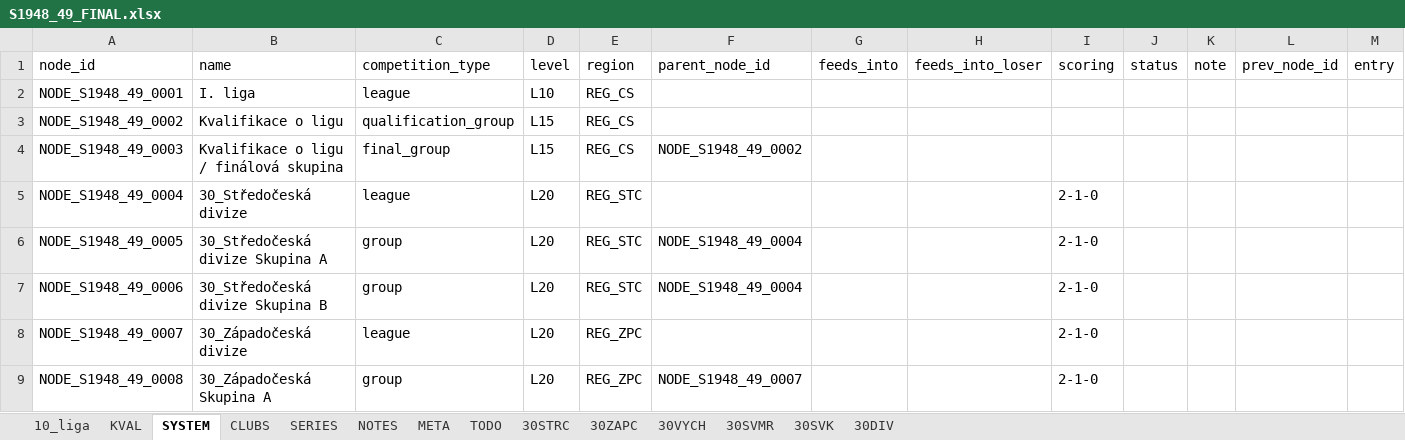
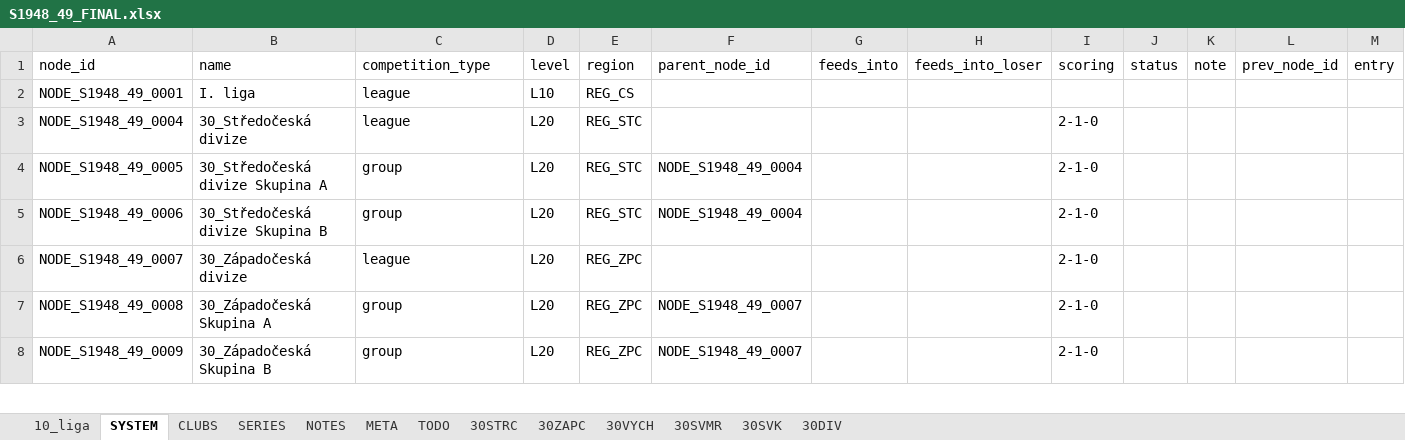
Before and after one commit to hchk1925/archiv, an Excel workbook: data/S1948_49_FINAL.xlsx, sheet SYSTEM, drawn as a sheet; only a part is shown; the shorter side is filled out with more unchanged rows; values as stored, in another font and other column widths than the file's, no borders; rows hold the shown columns only; the diff names each change by its address in the sheet, - before the commit and + after, or states it on an @@ line.

```diff
--- a/data/S1948_49_FINAL.xlsx (sheet SYSTEM)
+++ b/data/S1948_49_FINAL.xlsx (sheet SYSTEM)
-sheet tab: KVAL
-row 3: NODE_S1948_49_0002 | Kvalifikace o ligu | qualification_group | L15 | REG_CS
-row 4: NODE_S1948_49_0003 | Kvalifikace o ligu / finálová skupina | final_group | L15 | REG_CS | NODE_S1948_49_0002
```
Also changed, not shown: sheet CLUBS, sheet META, sheet NOTES, data/S1949_50_FINAL.xlsx, 2 other files.
